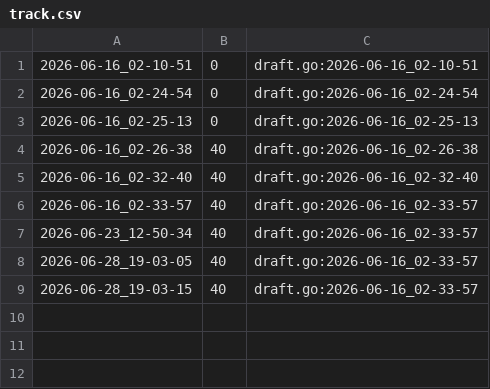
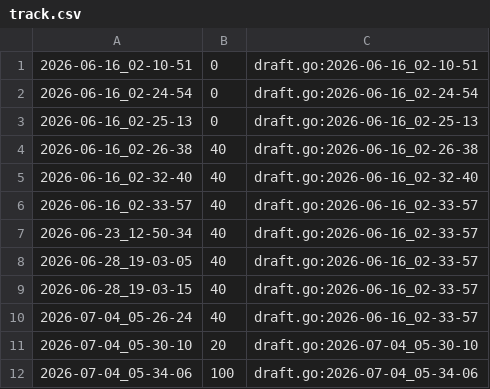
Before and after one commit to qxcode-course/ed-ter-bloco-a-cecilia-barbosa, a CSV file: .tko/track/ed@permutacoes/track.csv, drawn as a sheet.

Commit message:
permutacoes

```diff
--- a/.tko/track/ed@permutacoes/track.csv
+++ b/.tko/track/ed@permutacoes/track.csv
@@ -9 +9,4 @@
 2026-06-28_19-03-15,40,draft.go:2026-06-16_02-33-57
+2026-07-04_05-26-24,40,draft.go:2026-06-16_02-33-57
+2026-07-04_05-30-10,20,draft.go:2026-07-04_05-30-10
+2026-07-04_05-34-06,100,draft.go:2026-07-04_05-34-06
```
Also changed, not shown: 6 other files.
